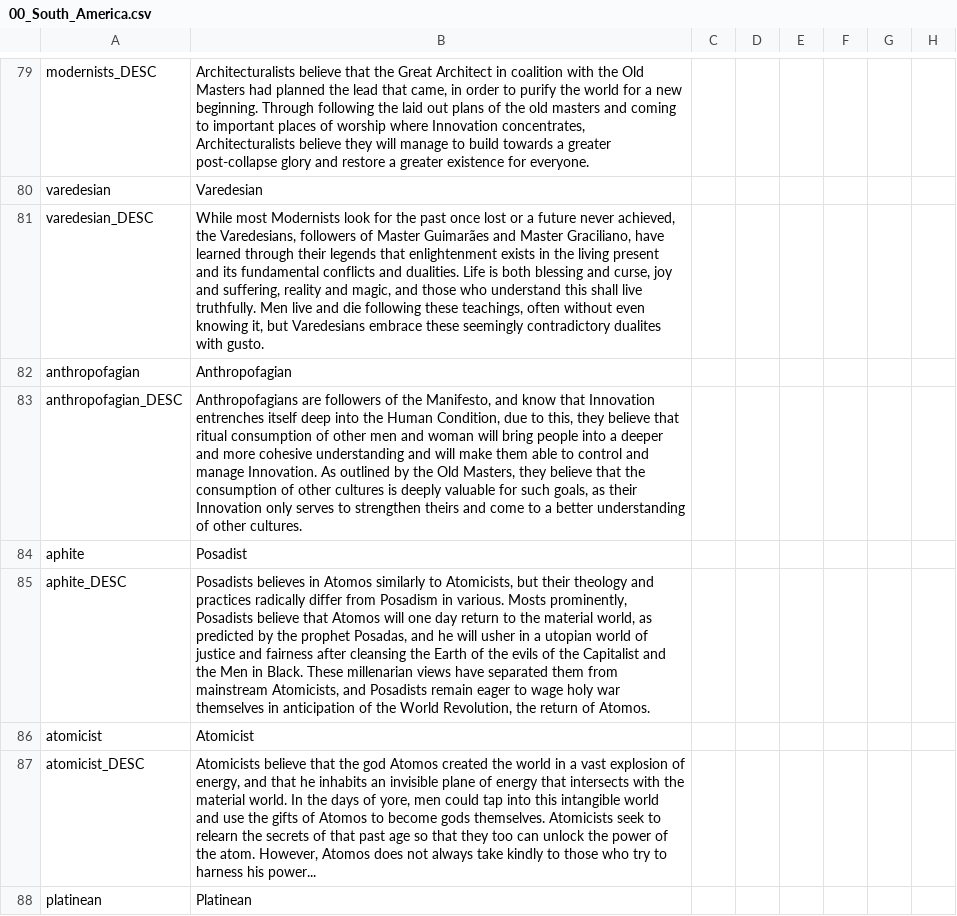
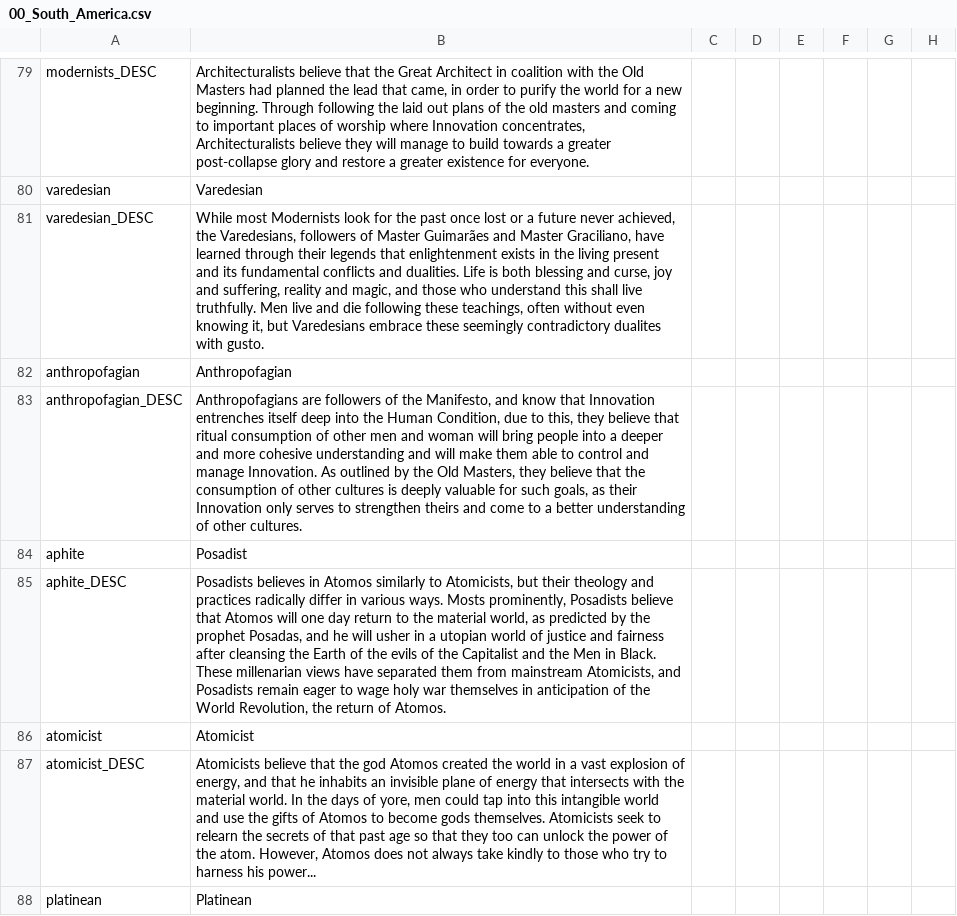
Before and after one commit to j00ji/Sob-o-Anil, a CSV file: localisation/00_South_America.csv, drawn as a sheet; only a part is shown, gaps mark what is left out; the diff names each change by its address in the sheet, - before the commit and + after, or states it on an @@ line.

Commit message:
text revision

```diff
--- a/localisation/00_South_America.csv
+++ b/localisation/00_South_America.csv
-B85: …radically differ from Posadism in various. Mosts prominently,…
+B85: …radically differ in various ways. Mosts prominently,…
```
